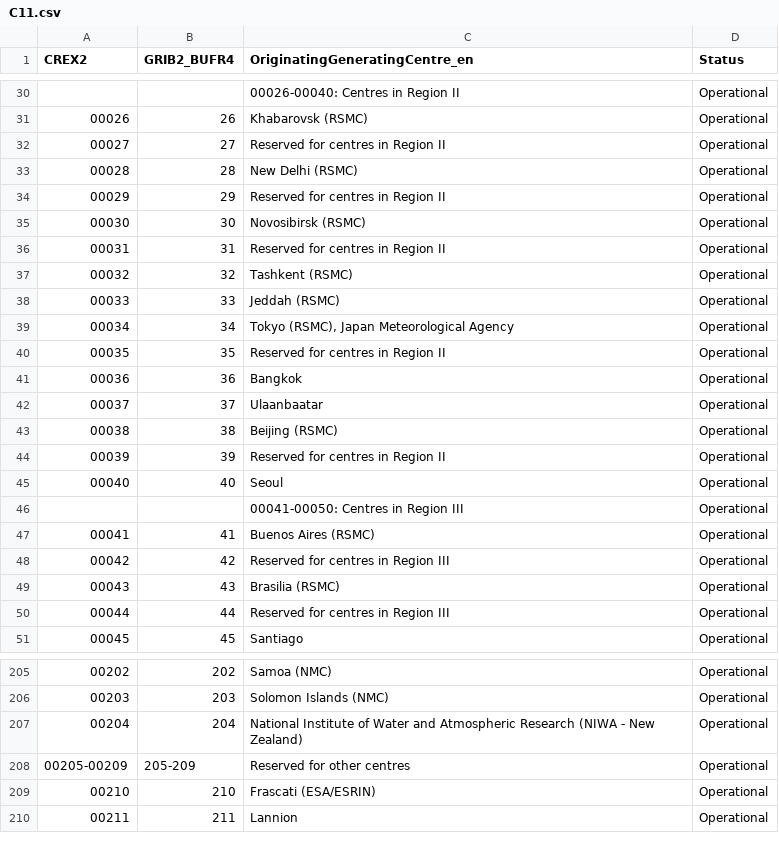
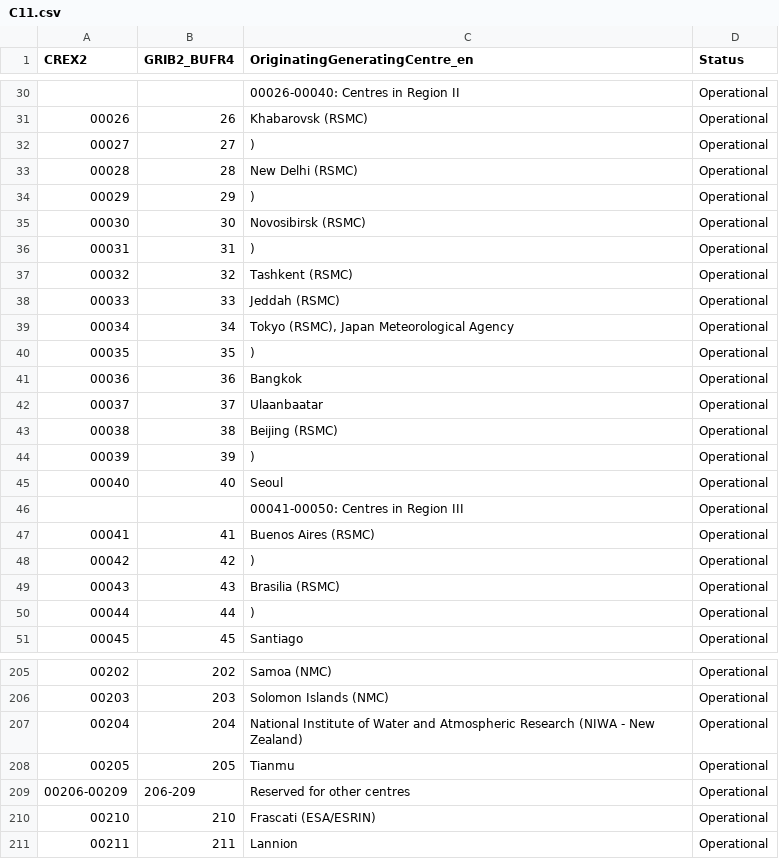
Before and after one commit to gbvalor/bufr2synop, a CSV file: share/common/C11.csv, drawn as a sheet; only a part is shown, gaps mark what is left out; addresses are those after the commit; the diff covers the shown part only; the diff names each change by its address in the sheet, - before the commit and + after, or states it on an @@ line.

Commit message:
Added support an tables for BUFR version 46

```diff
--- a/share/common/C11.csv
+++ b/share/common/C11.csv
-C32 (OriginatingGeneratingCentre_en): Reserved for centres in Region II
+C32 (OriginatingGeneratingCentre_en): )
-C34 (OriginatingGeneratingCentre_en): Reserved for centres in Region II
+C34 (OriginatingGeneratingCentre_en): )
-C36 (OriginatingGeneratingCentre_en): Reserved for centres in Region II
+C36 (OriginatingGeneratingCentre_en): )
-C40 (OriginatingGeneratingCentre_en): Reserved for centres in Region II
+C40 (OriginatingGeneratingCentre_en): )
-C44 (OriginatingGeneratingCentre_en): Reserved for centres in Region II
+C44 (OriginatingGeneratingCentre_en): )
-C48 (OriginatingGeneratingCentre_en): Reserved for centres in Region III
+C48 (OriginatingGeneratingCentre_en): )
-C50 (OriginatingGeneratingCentre_en): Reserved for centres in Region III
+C50 (OriginatingGeneratingCentre_en): )
+row 208: 00205 | 205 | Tianmu | Operational
@@ column A (CREX2) renumbered between rows 209 and 324 @@
-B209 (GRIB2_BUFR4): 205-209
+B209 (GRIB2_BUFR4): 206-209
```
Also changed, not shown: 1 added row and 11 edited cells elsewhere in this file, share/common/C12.csv, 8 other files.
